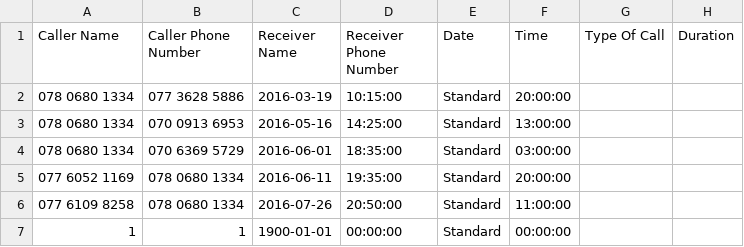
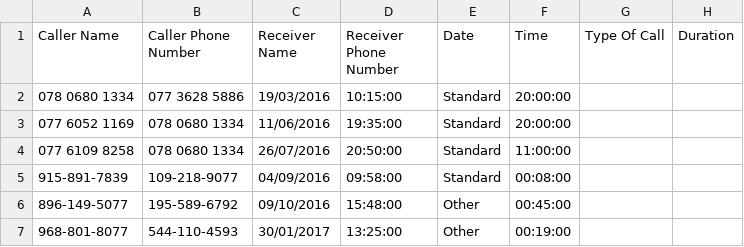
Before and after one commit to KeylessBox/FinalSEGP, a CSV file: reports/Cheeky Scar.csv, drawn as a sheet.

Commit message:
PDF report ( just the table with the filtered information) + added the library

```diff
--- a/reports/Cheeky Scar.csv
+++ b/reports/Cheeky Scar.csv
@@ -1,7 +1,7 @@
 Caller Name,Caller Phone Number,Receiver Name,Receiver Phone Number,Date,Time,Type Of Call,Duration
-078 0680 1334,077 3628 5886,2016-03-19,10:15:00,Standard,20:00:00
-078 0680 1334,070 0913 6953,2016-05-16,14:25:00,Standard,13:00:00
-078 0680 1334,070 6369 5729,2016-06-01,18:35:00,Standard,03:00:00
-077 6052 1169,078 0680 1334,2016-06-11,19:35:00,Standard,20:00:00
-077 6109 8258,078 0680 1334,2016-07-26,20:50:00,Standard,11:00:00
-1,1,1900-01-01,00:00:00,Standard,00:00:00
+078 0680 1334,077 3628 5886,19/03/2016,10:15:00,Standard,20:00:00
+077 6052 1169,078 0680 1334,11/06/2016,19:35:00,Standard,20:00:00
+077 6109 8258,078 0680 1334,26/07/2016,20:50:00,Standard,11:00:00
+915-891-7839,109-218-9077,04/09/2016,09:58:00,Standard,00:08:00
+896-149-5077,195-589-6792,09/10/2016,15:48:00,Other,00:45:00
+968-801-8077,544-110-4593,30/01/2017,13:25:00,Other,00:19:00
```
Also changed, not shown: 4 other files.
